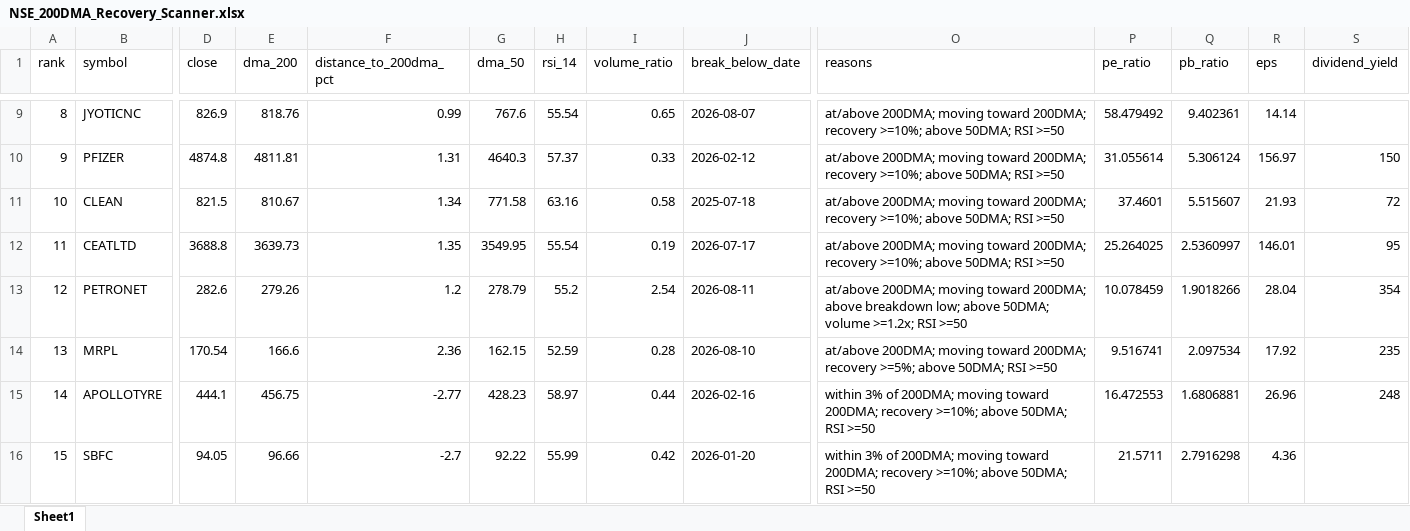
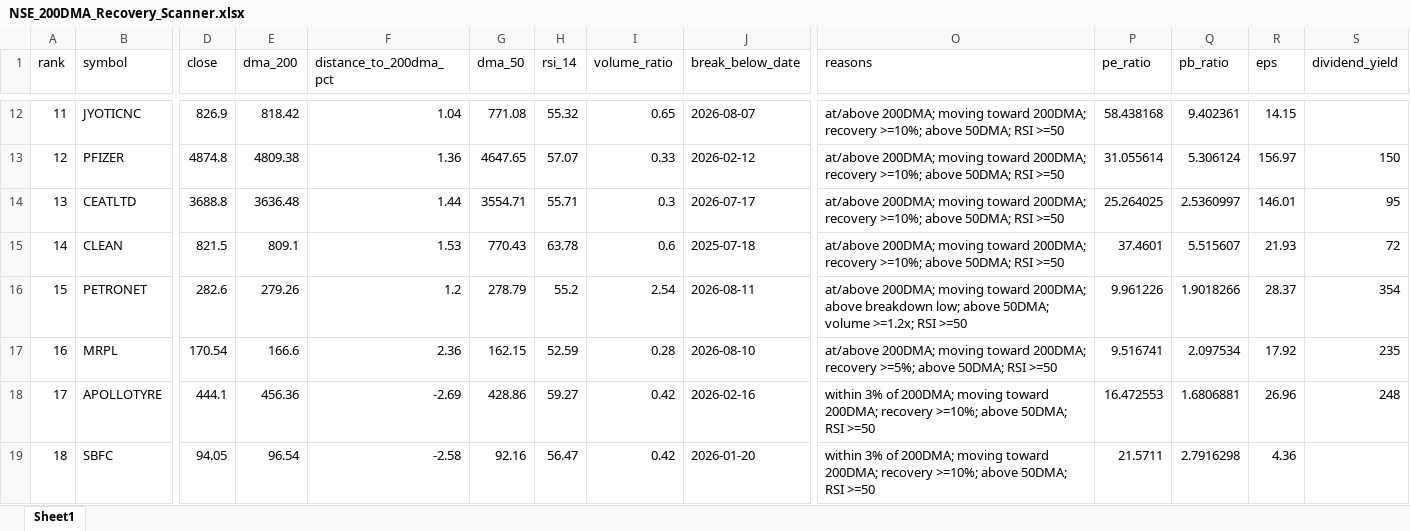
Before and after one commit to rakeshnagapuri99/nse-200dma-dashboard, an Excel workbook: output/NSE_200DMA_Recovery_Scanner.xlsx, sheet Sheet1, drawn as a sheet; only a part is shown, gaps mark what is left out; values as stored, in another font and other column widths than the file's, no borders; removed rows and columns are numbered as before the commit, all else as after; rows hold the shown columns only; the diff covers the shown part only; the diff names each change by its address in the sheet, - before the commit and + after, or states it on an @@ line.

```diff
--- a/output/NSE_200DMA_Recovery_Scanner.xlsx (sheet Sheet1)
+++ b/output/NSE_200DMA_Recovery_Scanner.xlsx (sheet Sheet1)
@@ column A (rank) renumbered from row 12 down @@
-E12 (dma_200): 818.76
+E12 (dma_200): 818.42
-F12 (distance_to_200dma_pct): 0.99
+F12 (distance_to_200dma_pct): 1.04
-G12 (dma_50): 767.6
+G12 (dma_50): 771.08
-H12 (rsi_14): 55.54
+H12 (rsi_14): 55.32
-P12 (pe_ratio): 58.479492
+P12 (pe_ratio): 58.438168
-R12 (eps): 14.14
+R12 (eps): 14.15
-E13 (dma_200): 4811.81
+E13 (dma_200): 4809.38
-F13 (distance_to_200dma_pct): 1.31
+F13 (distance_to_200dma_pct): 1.36
-G13 (dma_50): 4640.3
+G13 (dma_50): 4647.65
-H13 (rsi_14): 57.37
+H13 (rsi_14): 57.07
-row 11: 10 | CLEAN | 821.5 | 810.67 | 1.34 | 771.58 | 63.16 | 0.58 | 2025-07-18 | at/above 200DMA; moving toward 200DMA; recovery >=10%; above 50DMA; RSI >=50 | 37.4601 | 5.515607 | 21.93 | 72
-E14 (dma_200): 3639.73
+E14 (dma_200): 3636.48
-F14 (distance_to_200dma_pct): 1.35
+F14 (distance_to_200dma_pct): 1.44
-G14 (dma_50): 3549.95
+G14 (dma_50): 3554.71
-H14 (rsi_14): 55.54
+H14 (rsi_14): 55.71
-I14 (volume_ratio): 0.19
+I14 (volume_ratio): 0.3
+row 15: 14 | CLEAN | 821.5 | 809.1 | 1.53 | 770.43 | 63.78 | 0.6 | 2025-07-18 | at/above 200DMA; moving toward 200DMA; recovery >=10%; above 50DMA; RSI >=50 | 37.4601 | 5.515607 | 21.93 | 72
-P16 (pe_ratio): 10.078459
+P16 (pe_ratio): 9.961226
-R16 (eps): 28.04
+R16 (eps): 28.37
-E18 (dma_200): 456.75
+E18 (dma_200): 456.36
-F18 (distance_to_200dma_pct): -2.77
+F18 (distance_to_200dma_pct): -2.69
-G18 (dma_50): 428.23
+G18 (dma_50): 428.86
-H18 (rsi_14): 58.97
+H18 (rsi_14): 59.27
-I18 (volume_ratio): 0.44
+I18 (volume_ratio): 0.42
-E19 (dma_200): 96.66
+E19 (dma_200): 96.54
-F19 (distance_to_200dma_pct): -2.7
+F19 (distance_to_200dma_pct): -2.58
-G19 (dma_50): 92.22
+G19 (dma_50): 92.16
-H19 (rsi_14): 55.99
+H19 (rsi_14): 56.47
```
Also changed, not shown: 6 added rows, 4 removed rows and 232 edited cells elsewhere in this sheet, 1 other file.
